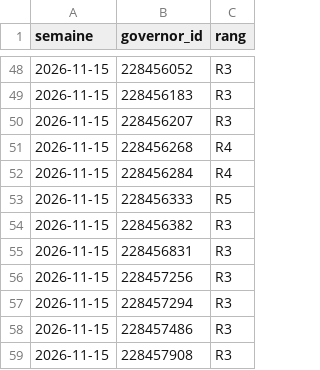
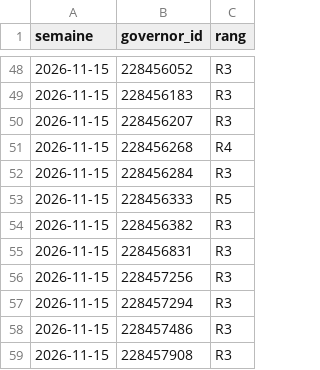
Before and after one commit to Artozz514/ToW-Activity---4113, a CSV file: data/rangs_historique.csv, drawn as a sheet; only a part is shown, gaps mark what is left out.

```diff
--- a/data/rangs_historique.csv
+++ b/data/rangs_historique.csv
@@ -51,3 +51,3 @@
 2026-11-15,228456268,R4
-2026-11-15,228456284,R4
+2026-11-15,228456284,R3
 2026-11-15,228456333,R5
```
Also changed, not shown: roster.csv, 14 other files.
